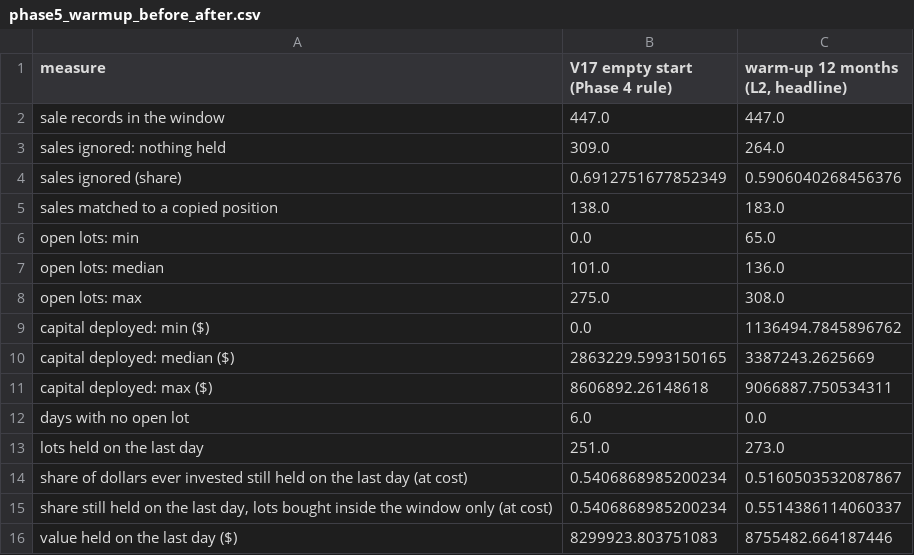
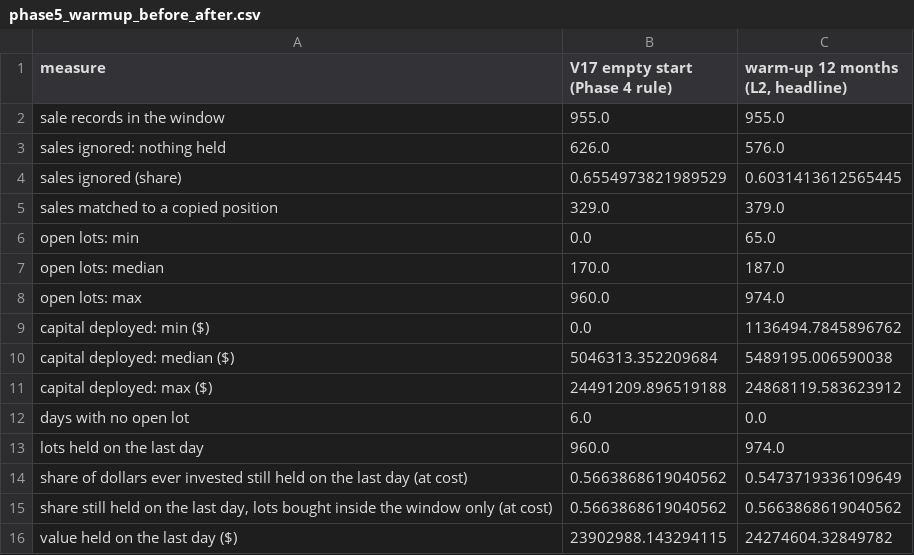
Before and after one commit to oshh-star/senate-trades-backtest, a CSV file: outputs/tables/phase5_warmup_before_after.csv, drawn as a sheet.

```diff
--- a/outputs/tables/phase5_warmup_before_after.csv
+++ b/outputs/tables/phase5_warmup_before_after.csv
@@ -1,16 +1,16 @@
 measure,V17 empty start (Phase 4 rule),"warm-up 12 months (L2, headline)"
-sale records in the window,447.0,447.0
-sales ignored: nothing held,309.0,264.0
-sales ignored (share),0.6912751677852349,0.5906040268456376
-sales matched to a copied position,138.0,183.0
+sale records in the window,955.0,955.0
+sales ignored: nothing held,626.0,576.0
+sales ignored (share),0.6554973821989529,0.6031413612565445
+sales matched to a copied position,329.0,379.0
 open lots: min,0.0,65.0
-open lots: median,101.0,136.0
-open lots: max,275.0,308.0
+open lots: median,170.0,187.0
+open lots: max,960.0,974.0
 capital deployed: min ($),0.0,1136494.7845896762
-capital deployed: median ($),2863229.5993150165,3387243.2625669
-capital deployed: max ($),8606892.26148618,9066887.750534311
+capital deployed: median ($),5046313.352209684,5489195.006590038
+capital deployed: max ($),24491209.896519188,24868119.583623912
 days with no open lot,6.0,0.0
-lots held on the last day,251.0,273.0
-share of dollars ever invested still held on the last day (at cost),0.5406868985200234,0.5160503532087867
-"share still held on the last day, lots bought inside the window only (at cost)",0.5406868985200234,0.5514386114060337
-value held on the last day ($),8299923.803751083,8755482.664187446
+lots held on the last day,960.0,974.0
+share of dollars ever invested still held on the last day (at cost),0.5663868619040562,0.5473719336109649
+"share still held on the last day, lots bought inside the window only (at cost)",0.5663868619040562,0.5663868619040562
+value held on the last day ($),23902988.143294115,24274604.32849782
```
Also changed, not shown: data/processed/universe_members.csv, 39 other files.
